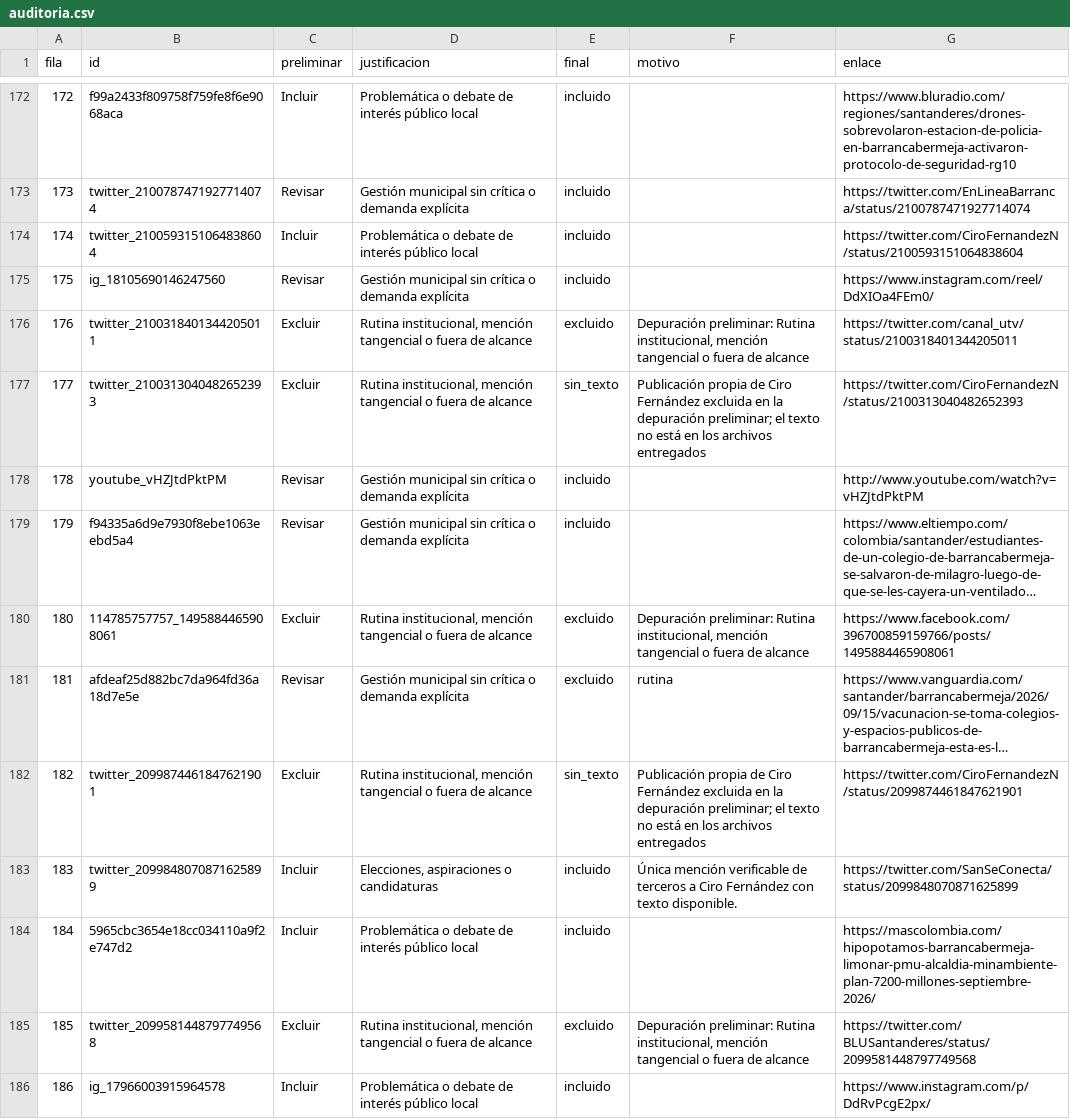
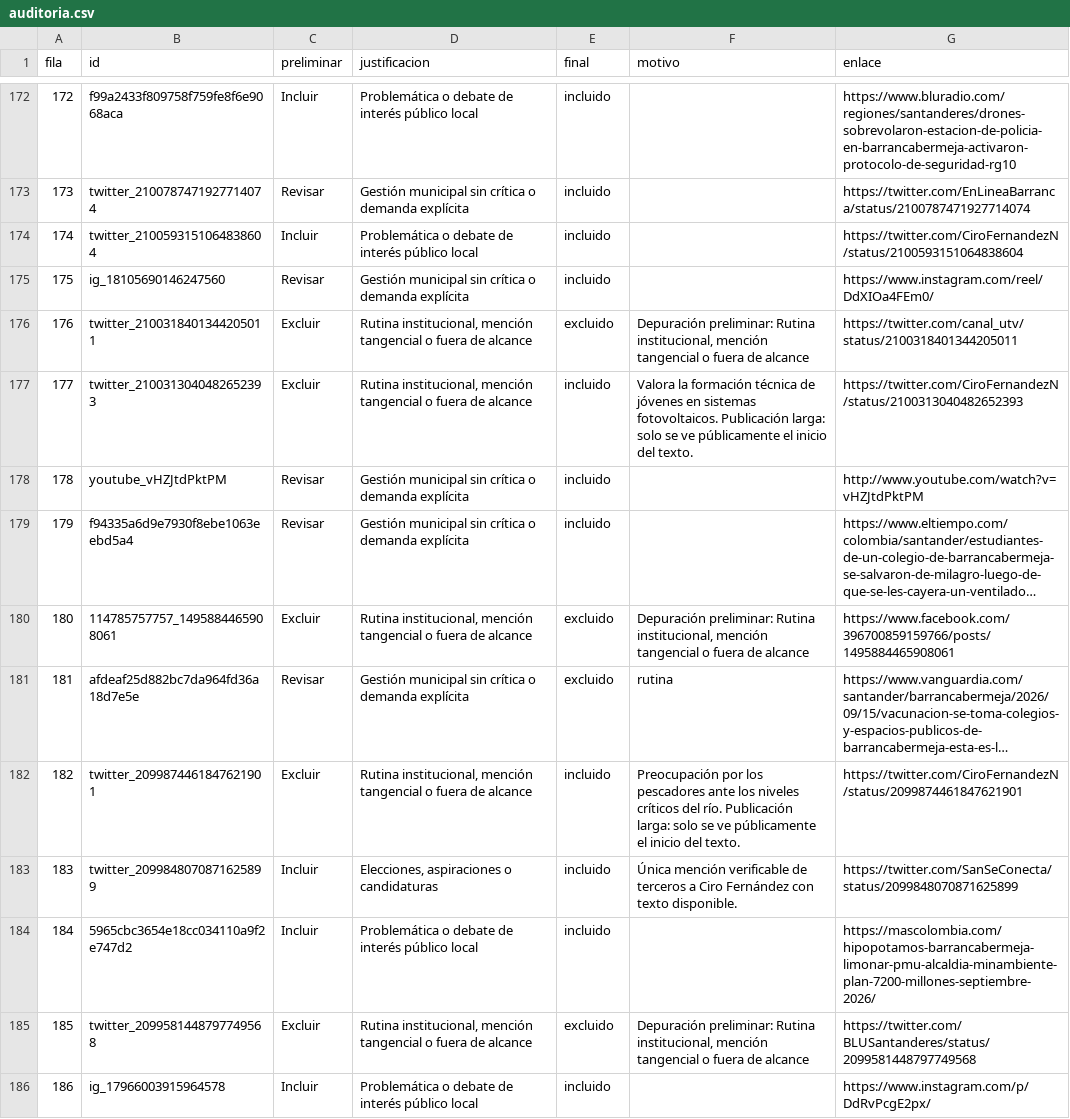
Before and after one commit to Caracolco/barrancabermeja-en-conversacion, a CSV file: public/data/auditoria.csv, drawn as a sheet; only a part is shown, gaps mark what is left out; long unchanged cells end in …; the diff covers the shown part only; the diff names each change by its address in the sheet, - before the commit and + after, or states it on an @@ line.

```diff
--- a/public/data/auditoria.csv
+++ b/public/data/auditoria.csv
-E177 (final): sin_texto
+E177 (final): incluido
-F177 (motivo): Publicación propia de Ciro Fernández excluida en la depuración preliminar; el texto no está en los archivos entregados
+F177 (motivo): Valora la formación técnica de jóvenes en sistemas fotovoltaicos. Publicación larga: solo se ve públicamente el inicio del texto.
-E182 (final): sin_texto
+E182 (final): incluido
-F182 (motivo): Publicación propia de Ciro Fernández excluida en la depuración preliminar; el texto no está en los archivos entregados
+F182 (motivo): Preocupación por los pescadores ante los niveles críticos del río. Publicación larga: solo se ve públicamente el inicio del texto.
```
Also changed, not shown: 24 edited cells elsewhere in this file, 13 other files.
